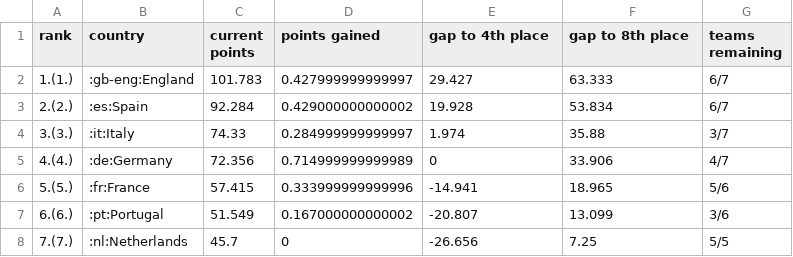
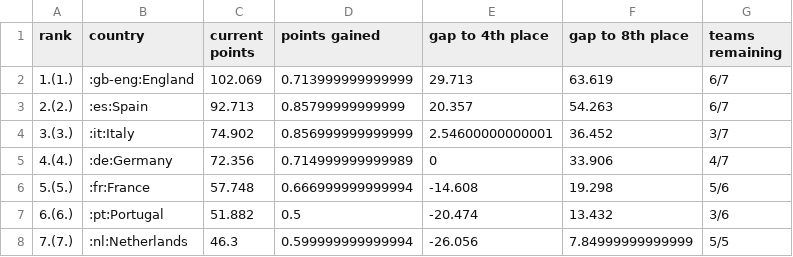
Before and after one commit to awp-finanznachrichten/uefa_ranking, a CSV file: Output/uefa_country_ranking_top7.csv, drawn as a sheet.

```diff
--- a/Output/uefa_country_ranking_top7.csv
+++ b/Output/uefa_country_ranking_top7.csv
@@ -1,8 +1,8 @@
 "rank","country","current points","points gained","gap to 4th place","gap to 8th place","teams remaining"
-"1.(1.)",":gb-eng:England",101.783,0.427999999999997,29.427,63.333,"6/7"
-"2.(2.)",":es:Spain",92.284,0.429000000000002,19.928,53.834,"6/7"
-"3.(3.)",":it:Italy",74.33,0.284999999999997,1.974,35.88,"3/7"
+"1.(1.)",":gb-eng:England",102.069,0.713999999999999,29.713,63.619,"6/7"
+"2.(2.)",":es:Spain",92.713,0.85799999999999,20.357,54.263,"6/7"
+"3.(3.)",":it:Italy",74.902,0.856999999999999,2.54600000000001,36.452,"3/7"
 "4.(4.)",":de:Germany",72.356,0.714999999999989,0,33.906,"4/7"
-"5.(5.)",":fr:France",57.415,0.333999999999996,-14.941,18.965,"5/6"
-"6.(6.)",":pt:Portugal",51.549,0.167000000000002,-20.807,13.099,"3/6"
-"7.(7.)",":nl:Netherlands",45.7,0,-26.656,7.25,"5/5"
+"5.(5.)",":fr:France",57.748,0.666999999999994,-14.608,19.298,"5/6"
+"6.(6.)",":pt:Portugal",51.882,0.5,-20.474,13.432,"3/6"
+"7.(7.)",":nl:Netherlands",46.3,0.599999999999994,-26.056,7.84999999999999,"5/5"
```
Also changed, not shown: Output/uefa_country_ranking.csv, 1 other file.
